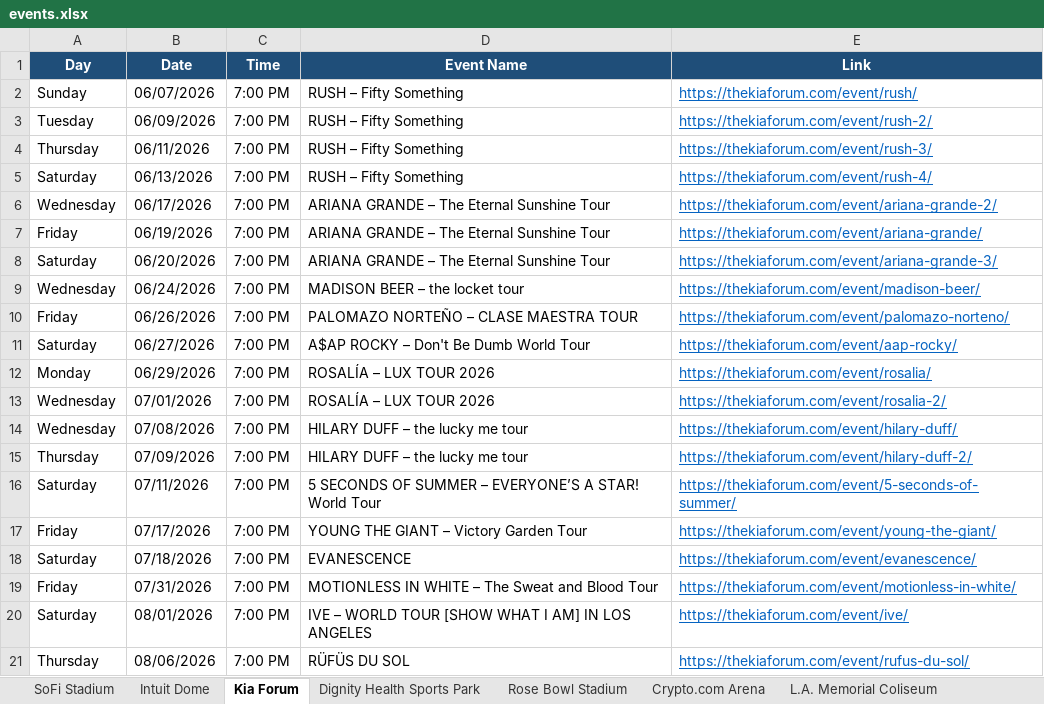
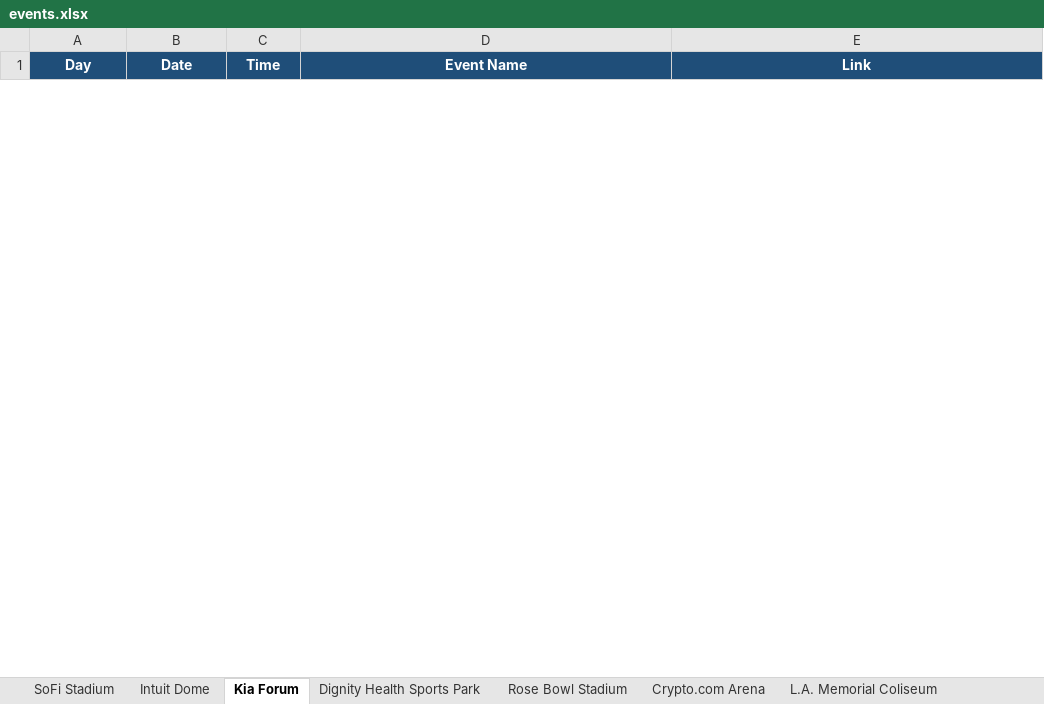
Before and after one commit to hannahlee-vzw/southern_california_events, an Excel workbook: docs/events.xlsx, sheet Kia Forum, drawn as a sheet; only a part is shown; values as stored, in another font and other column widths than the file's, no borders; removed rows and columns are numbered as before the commit, all else as after; the diff covers the shown part only; the diff names each change by its address in the sheet, - before the commit and + after, or states it on an @@ line.

```diff
--- a/docs/events.xlsx (sheet Kia Forum)
+++ b/docs/events.xlsx (sheet Kia Forum)
-row 2: Sunday | 06/07/2026 | 7:00 PM | RUSH – Fifty Something | https://thekiaforum.com/event/rush/
-row 3: Tuesday | 06/09/2026 | 7:00 PM | RUSH – Fifty Something | https://thekiaforum.com/event/rush-2/
-row 4: Thursday | 06/11/2026 | 7:00 PM | RUSH – Fifty Something | https://thekiaforum.com/event/rush-3/
-row 5: Saturday | 06/13/2026 | 7:00 PM | RUSH – Fifty Something | https://thekiaforum.com/event/rush-4/
-row 6: Wednesday | 06/17/2026 | 7:00 PM | ARIANA GRANDE – The Eternal Sunshine Tour | https://thekiaforum.com/event/ariana-grande-2/
-row 7: Friday | 06/19/2026 | 7:00 PM | ARIANA GRANDE – The Eternal Sunshine Tour | https://thekiaforum.com/event/ariana-grande/
-row 8: Saturday | 06/20/2026 | 7:00 PM | ARIANA GRANDE – The Eternal Sunshine Tour | https://thekiaforum.com/event/ariana-grande-3/
-row 9: Wednesday | 06/24/2026 | 7:00 PM | MADISON BEER – the locket tour | https://thekiaforum.com/event/madison-beer/
-row 10: Friday | 06/26/2026 | 7:00 PM | PALOMAZO NORTEÑO – CLASE MAESTRA TOUR | https://thekiaforum.com/event/palomazo-norteno/
-row 11: Saturday | 06/27/2026 | 7:00 PM | A$AP ROCKY – Don't Be Dumb World Tour | https://thekiaforum.com/event/aap-rocky/
-row 12: Monday | 06/29/2026 | 7:00 PM | ROSALÍA – LUX TOUR 2026 | https://thekiaforum.com/event/rosalia/
-row 13: Wednesday | 07/01/2026 | 7:00 PM | ROSALÍA – LUX TOUR 2026 | https://thekiaforum.com/event/rosalia-2/
-row 14: Wednesday | 07/08/2026 | 7:00 PM | HILARY DUFF – the lucky me tour | https://thekiaforum.com/event/hilary-duff/
-row 15: Thursday | 07/09/2026 | 7:00 PM | HILARY DUFF – the lucky me tour | https://thekiaforum.com/event/hilary-duff-2/
-row 16: Saturday | 07/11/2026 | 7:00 PM | 5 SECONDS OF SUMMER – EVERYONE’S A STAR! World Tour | https://thekiaforum.com/event/5-seconds-of-summer/
-row 17: Friday | 07/17/2026 | 7:00 PM | YOUNG THE GIANT – Victory Garden Tour | https://thekiaforum.com/event/young-the-giant/
-row 18: Saturday | 07/18/2026 | 7:00 PM | EVANESCENCE | https://thekiaforum.com/event/evanescence/
-row 19: Friday | 07/31/2026 | 7:00 PM | MOTIONLESS IN WHITE – The Sweat and Blood Tour | https://thekiaforum.com/event/motionless-in-white/
-row 20: Saturday | 08/01/2026 | 7:00 PM | IVE – WORLD TOUR [SHOW WHAT I AM] IN LOS ANGELES | https://thekiaforum.com/event/ive/
-row 21: Thursday | 08/06/2026 | 7:00 PM | RÜFÜS DU SOL | https://thekiaforum.com/event/rufus-du-sol/
```
Also changed, not shown: 1 added row and 33 removed rows elsewhere in this sheet, sheet Intuit Dome, sheet Rose Bowl Stadium, sheet SoFi Stadium, sheet L.A. Memorial Coliseum, sheet Dignity Health Sports Park, sheet LA Convention Center, 1 more sheet, other sheet tabs, 8 other files.
